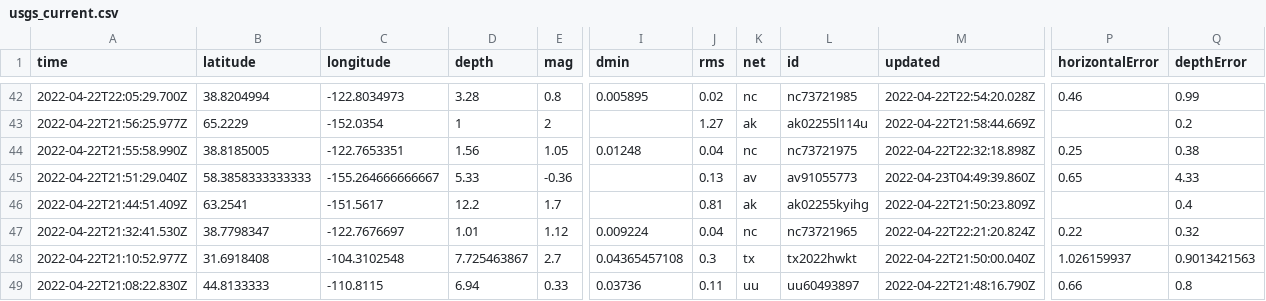
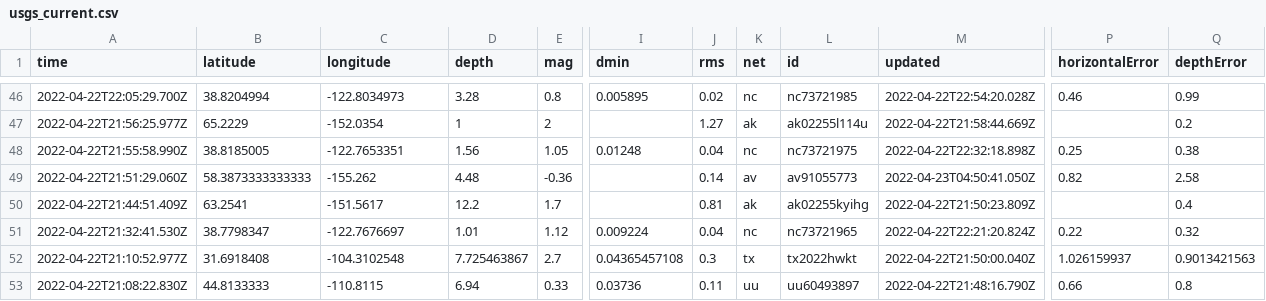
Before and after one commit to lizmurray3/my-data-robot, a CSV file: usgs_current.csv, drawn as a sheet; only a part is shown, gaps mark what is left out; addresses are those after the commit; the diff covers the shown part only; the diff names each change by its address in the sheet, - before the commit and + after, or states it on an @@ line.

```diff
--- a/usgs_current.csv
+++ b/usgs_current.csv
-A49 (time): 2022-04-22T21:51:29.040Z
+A49 (time): 2022-04-22T21:51:29.060Z
-B49 (latitude): 58.3858333333333
+B49 (latitude): 58.3873333333333
-C49 (longitude): -155.264666666667
+C49 (longitude): -155.262
-D49 (depth): 5.33
+D49 (depth): 4.48
-J49 (rms): 0.13
+J49 (rms): 0.14
-M49 (updated): 2022-04-23T04:49:39.860Z
+M49 (updated): 2022-04-23T04:50:41.050Z
-P49 (horizontalError): 0.65
+P49 (horizontalError): 0.82
-Q49 (depthError): 4.33
+Q49 (depthError): 2.58
```
Also changed, not shown: 5 added rows, 3 removed rows and 10 edited cells elsewhere in this file.
